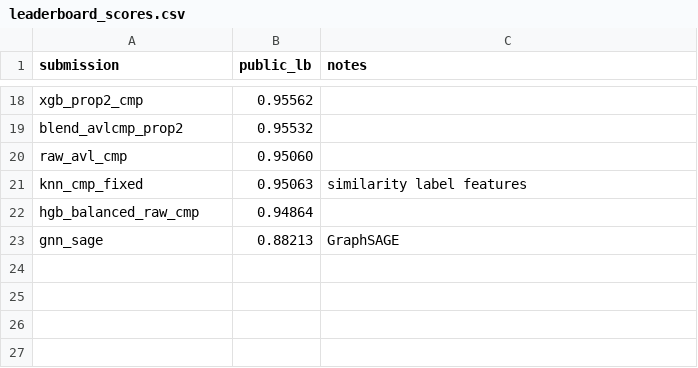
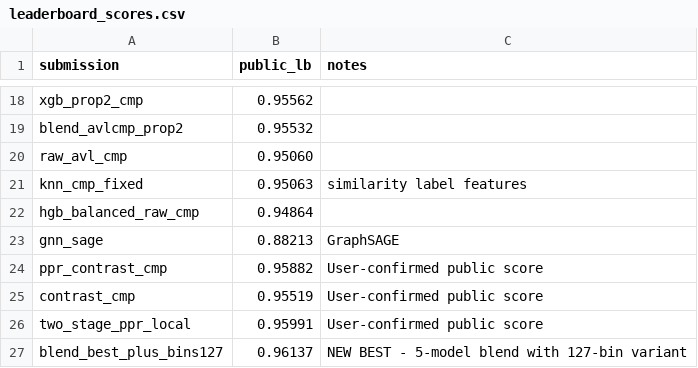
Before and after one commit to Violetloo/BT4012_Fraud, a CSV file: experiments/leaderboard_scores.csv, drawn as a sheet; only a part is shown, gaps mark what is left out; the diff names each change by its address in the sheet, - before the commit and + after, or states it on an @@ line.

```diff
--- a/experiments/leaderboard_scores.csv
+++ b/experiments/leaderboard_scores.csv
+row 24: ppr_contrast_cmp | 0.95882 | User-confirmed public score
+row 25: contrast_cmp | 0.95519 | User-confirmed public score
+row 26: two_stage_ppr_local | 0.95991 | User-confirmed public score
+row 27: blend_best_plus_bins127 | 0.96137 | NEW BEST - 5-model blend with 127-bin variant
```
Also changed, not shown: experiments/experiment_log.csv, 38 other files.
